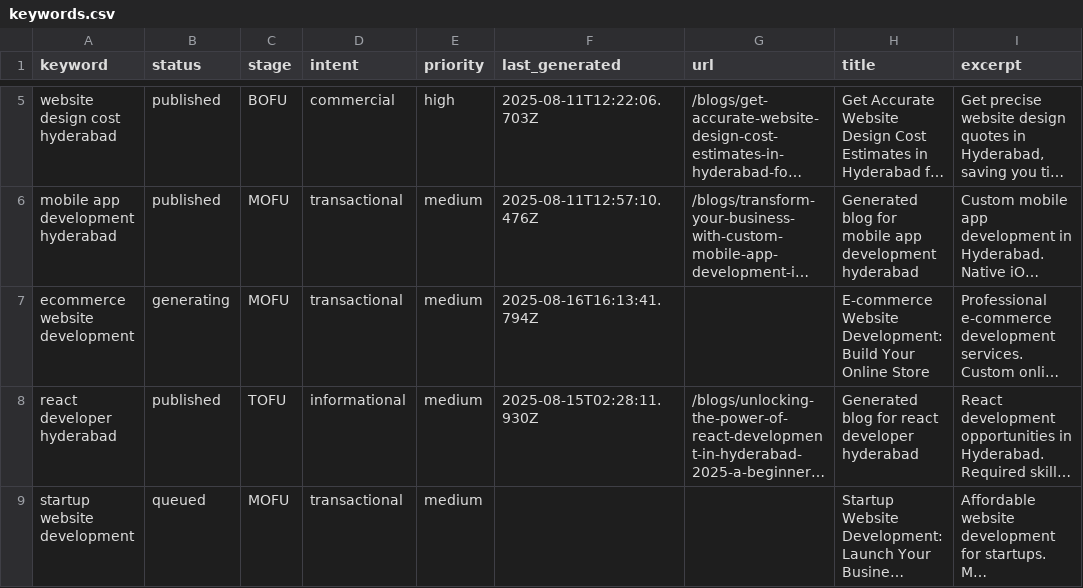
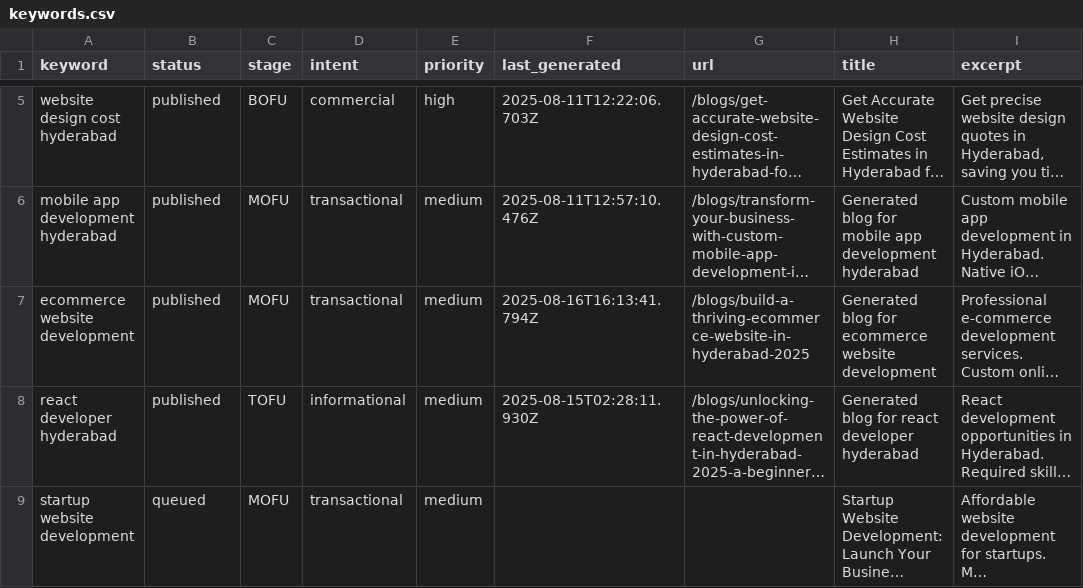
Before and after one commit to krishna0523/Bridgemark, a CSV file: content/keywords/keywords.csv, drawn as a sheet; only a part is shown, gaps mark what is left out; long unchanged cells end in …; the diff names each change by its address in the sheet, - before the commit and + after, or states it on an @@ line.

Commit message:
Update keywords status via blog generation

```diff
--- a/content/keywords/keywords.csv
+++ b/content/keywords/keywords.csv
-B7 (status): generating
+B7 (status): published
-G7 (url): (empty)
+G7 (url): /blogs/build-a-thriving-ecommerce-website-in-hyderabad-2025
-H7 (title): E-commerce Website Development: Build Your Online Store
+H7 (title): Generated blog for ecommerce website development
```
